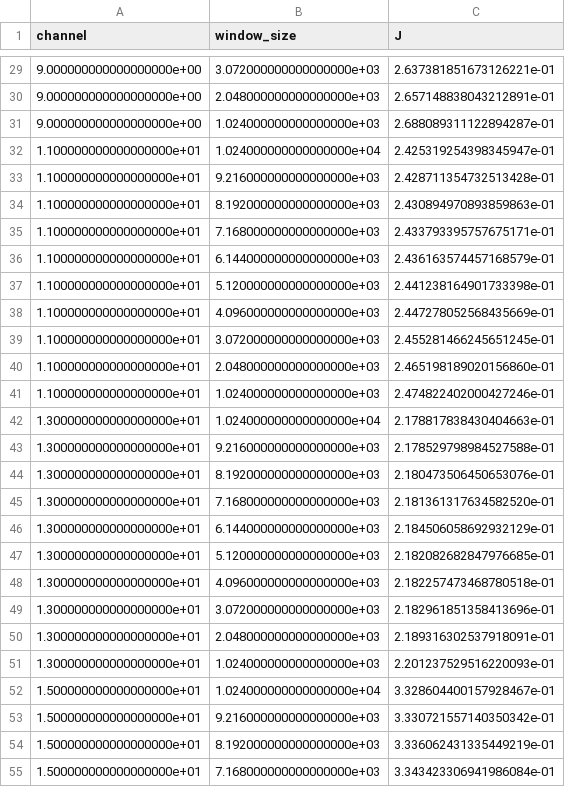
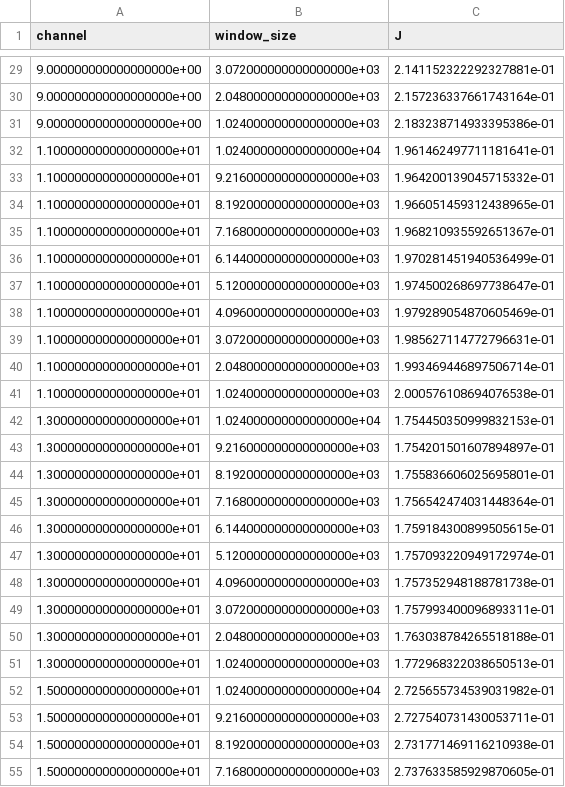
Before and after one commit to mayapageot/Pileup_analysis, a CSV file: outputs/Systematics/BI_window_size_4Pole_Bessel_fit_data_bis.csv, drawn as a sheet; only a part is shown, gaps mark what is left out; the diff covers the shown part only.

```diff
--- a/outputs/Systematics/BI_window_size_4Pole_Bessel_fit_data_bis.csv
+++ b/outputs/Systematics/BI_window_size_4Pole_Bessel_fit_data_bis.csv
@@ -29,27 +29,27 @@ channel,window_size,J
-9.000000000000000000e+00,3.072000000000000000e+03,2.637381851673126221e-01
-9.000000000000000000e+00,2.048000000000000000e+03,2.657148838043212891e-01
-9.000000000000000000e+00,1.024000000000000000e+03,2.688089311122894287e-01
-1.100000000000000000e+01,1.024000000000000000e+04,2.425319254398345947e-01
-1.100000000000000000e+01,9.216000000000000000e+03,2.428711354732513428e-01
-1.100000000000000000e+01,8.192000000000000000e+03,2.430894970893859863e-01
-1.100000000000000000e+01,7.168000000000000000e+03,2.433793395757675171e-01
-1.100000000000000000e+01,6.144000000000000000e+03,2.436163574457168579e-01
-1.100000000000000000e+01,5.120000000000000000e+03,2.441238164901733398e-01
-1.100000000000000000e+01,4.096000000000000000e+03,2.447278052568435669e-01
-1.100000000000000000e+01,3.072000000000000000e+03,2.455281466245651245e-01
-1.100000000000000000e+01,2.048000000000000000e+03,2.465198189020156860e-01
-1.100000000000000000e+01,1.024000000000000000e+03,2.474822402000427246e-01
-1.300000000000000000e+01,1.024000000000000000e+04,2.178817838430404663e-01
-1.300000000000000000e+01,9.216000000000000000e+03,2.178529798984527588e-01
-1.300000000000000000e+01,8.192000000000000000e+03,2.180473506450653076e-01
-1.300000000000000000e+01,7.168000000000000000e+03,2.181361317634582520e-01
-1.300000000000000000e+01,6.144000000000000000e+03,2.184506058692932129e-01
-1.300000000000000000e+01,5.120000000000000000e+03,2.182082682847976685e-01
-1.300000000000000000e+01,4.096000000000000000e+03,2.182257473468780518e-01
-1.300000000000000000e+01,3.072000000000000000e+03,2.182961851358413696e-01
-1.300000000000000000e+01,2.048000000000000000e+03,2.189316302537918091e-01
-1.300000000000000000e+01,1.024000000000000000e+03,2.201237529516220093e-01
-1.500000000000000000e+01,1.024000000000000000e+04,3.328604400157928467e-01
-1.500000000000000000e+01,9.216000000000000000e+03,3.330721557140350342e-01
-1.500000000000000000e+01,8.192000000000000000e+03,3.336062431335449219e-01
-1.500000000000000000e+01,7.168000000000000000e+03,3.343423306941986084e-01
+9.000000000000000000e+00,3.072000000000000000e+03,2.141152322292327881e-01
+9.000000000000000000e+00,2.048000000000000000e+03,2.157236337661743164e-01
+9.000000000000000000e+00,1.024000000000000000e+03,2.183238714933395386e-01
+1.100000000000000000e+01,1.024000000000000000e+04,1.961462497711181641e-01
+1.100000000000000000e+01,9.216000000000000000e+03,1.964200139045715332e-01
+1.100000000000000000e+01,8.192000000000000000e+03,1.966051459312438965e-01
+1.100000000000000000e+01,7.168000000000000000e+03,1.968210935592651367e-01
+1.100000000000000000e+01,6.144000000000000000e+03,1.970281451940536499e-01
+1.100000000000000000e+01,5.120000000000000000e+03,1.974500268697738647e-01
+1.100000000000000000e+01,4.096000000000000000e+03,1.979289054870605469e-01
+1.100000000000000000e+01,3.072000000000000000e+03,1.985627114772796631e-01
+1.100000000000000000e+01,2.048000000000000000e+03,1.993469446897506714e-01
+1.100000000000000000e+01,1.024000000000000000e+03,2.000576108694076538e-01
+1.300000000000000000e+01,1.024000000000000000e+04,1.754450350999832153e-01
+1.300000000000000000e+01,9.216000000000000000e+03,1.754201501607894897e-01
+1.300000000000000000e+01,8.192000000000000000e+03,1.755836606025695801e-01
+1.300000000000000000e+01,7.168000000000000000e+03,1.756542474031448364e-01
+1.300000000000000000e+01,6.144000000000000000e+03,1.759184300899505615e-01
+1.300000000000000000e+01,5.120000000000000000e+03,1.757093220949172974e-01
+1.300000000000000000e+01,4.096000000000000000e+03,1.757352948188781738e-01
+1.300000000000000000e+01,3.072000000000000000e+03,1.757993400096893311e-01
+1.300000000000000000e+01,2.048000000000000000e+03,1.763038784265518188e-01
+1.300000000000000000e+01,1.024000000000000000e+03,1.772968322038650513e-01
+1.500000000000000000e+01,1.024000000000000000e+04,2.725655734539031982e-01
+1.500000000000000000e+01,9.216000000000000000e+03,2.727540731430053711e-01
+1.500000000000000000e+01,8.192000000000000000e+03,2.731771469116210938e-01
+1.500000000000000000e+01,7.168000000000000000e+03,2.737633585929870605e-01
```
Also changed, not shown: 53 edited cells elsewhere in this file.
